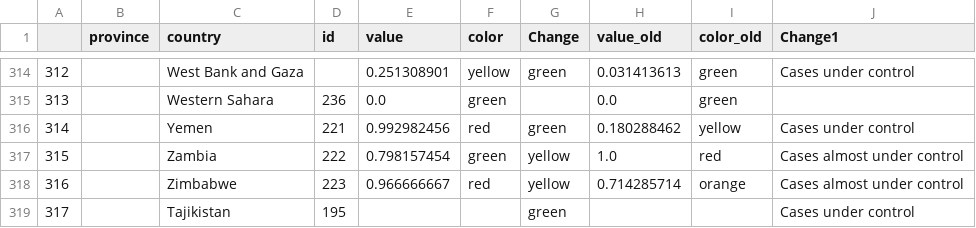
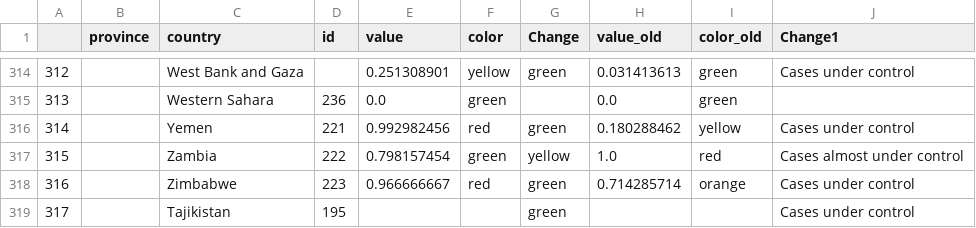
Before and after one commit to obuchel/COVID-19_map, a CSV file: classification_ids3.csv, drawn as a sheet; only a part is shown, gaps mark what is left out; the diff covers the shown part only.

```diff
--- a/classification_ids3.csv
+++ b/classification_ids3.csv
@@ -317,3 +317,3 @@
 315,,Zambia,222,0.798157454,green,yellow,1.0,red,Cases almost under control
-316,,Zimbabwe,223,0.966666667,red,yellow,0.714285714,orange,Cases almost under control
+316,,Zimbabwe,223,0.966666667,red,green,0.714285714,orange,Cases under control
 317,,Tajikistan,195,,,green,,,Cases under control
```
Also changed, not shown: 10 edited cells elsewhere in this file.
